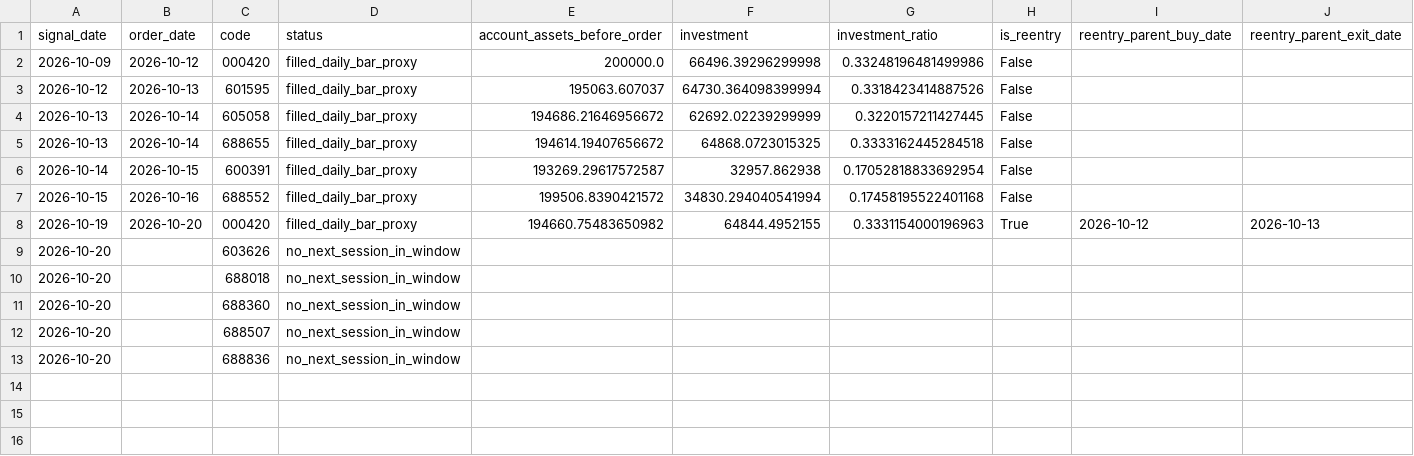
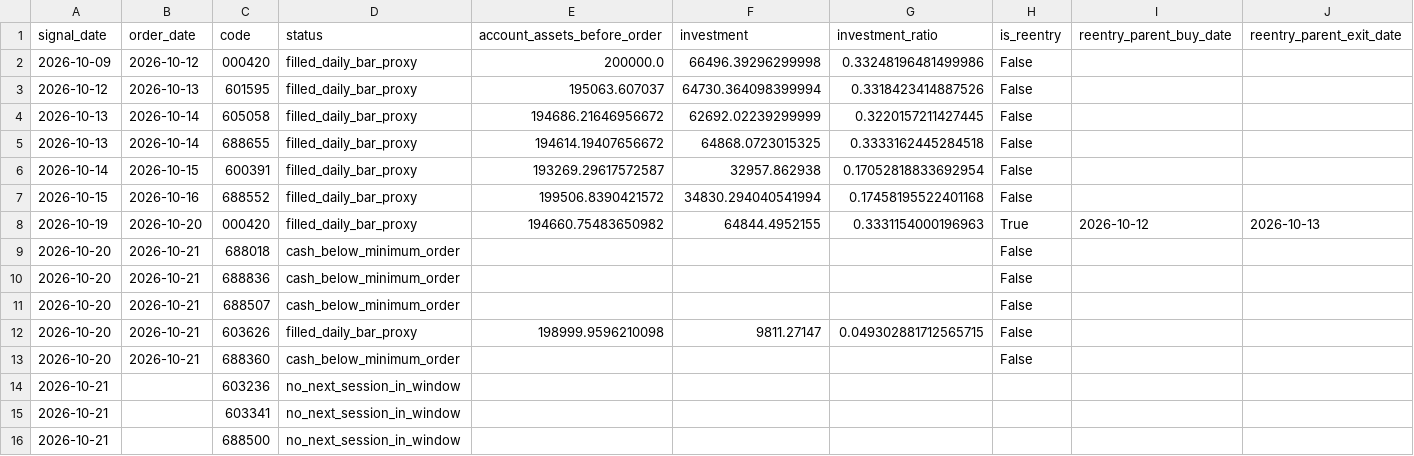
Before and after one commit to huvan9527-a11y/longhu, a CSV file: reports/reentry/orders.csv, drawn as a sheet.

```diff
--- a/reports/reentry/orders.csv
+++ b/reports/reentry/orders.csv
@@ -8,6 +8,9 @@
 2026-10-19,2026-10-20,000420,filled_daily_bar_proxy,194660.75483650982,64844.4952155,0.3331154000196963,True,2026-10-12,2026-10-13
-2026-10-20,,603626,no_next_session_in_window,,,,,,
-2026-10-20,,688018,no_next_session_in_window,,,,,,
-2026-10-20,,688360,no_next_session_in_window,,,,,,
-2026-10-20,,688507,no_next_session_in_window,,,,,,
-2026-10-20,,688836,no_next_session_in_window,,,,,,
+2026-10-20,2026-10-21,688018,cash_below_minimum_order,,,,False,,
+2026-10-20,2026-10-21,688836,cash_below_minimum_order,,,,False,,
+2026-10-20,2026-10-21,688507,cash_below_minimum_order,,,,False,,
+2026-10-20,2026-10-21,603626,filled_daily_bar_proxy,198999.9596210098,9811.27147,0.049302881712565715,False,,
+2026-10-20,2026-10-21,688360,cash_below_minimum_order,,,,False,,
+2026-10-21,,603236,no_next_session_in_window,,,,,,
+2026-10-21,,603341,no_next_session_in_window,,,,,,
+2026-10-21,,688500,no_next_session_in_window,,,,,,
```
Also changed, not shown: reports/original/orders.csv, reports/original/trades.csv, 12 other files.
